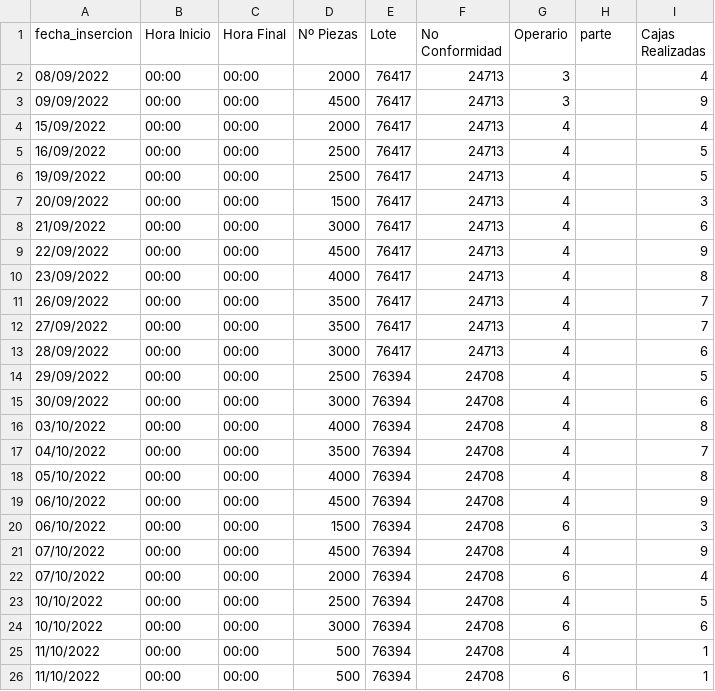
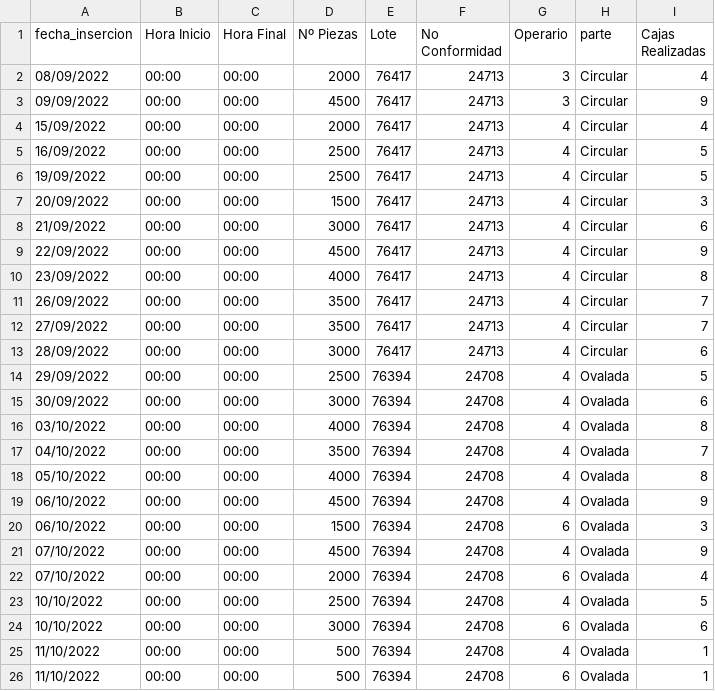
Before and after one commit to RamonDonadeu/csv_to_mongo, a CSV file: files/produccio.csv, drawn as a sheet.

```diff
--- a/files/produccio.csv
+++ b/files/produccio.csv
@@ -1,26 +1,26 @@
 fecha_insercion,Hora Inicio,Hora Final,Nº Piezas,Lote,No Conformidad,Operario,parte,Cajas Realizadas
-08/09/2022,00:00,00:00,2000,76417,24713,3,,4
-09/09/2022,00:00,00:00,4500,76417,24713,3,,9
-15/09/2022,00:00,00:00,2000,76417,24713,4,,4
-16/09/2022,00:00,00:00,2500,76417,24713,4,,5
-19/09/2022,00:00,00:00,2500,76417,24713,4,,5
-20/09/2022,00:00,00:00,1500,76417,24713,4,,3
-21/09/2022,00:00,00:00,3000,76417,24713,4,,6
-22/09/2022,00:00,00:00,4500,76417,24713,4,,9
-23/09/2022,00:00,00:00,4000,76417,24713,4,,8
-26/09/2022,00:00,00:00,3500,76417,24713,4,,7
-27/09/2022,00:00,00:00,3500,76417,24713,4,,7
-28/09/2022,00:00,00:00,3000,76417,24713,4,,6
-29/09/2022,00:00,00:00,2500,76394,24708,4,,5
-30/09/2022,00:00,00:00,3000,76394,24708,4,,6
-03/10/2022,00:00,00:00,4000,76394,24708,4,,8
-04/10/2022,00:00,00:00,3500,76394,24708,4,,7
-05/10/2022,00:00,00:00,4000,76394,24708,4,,8
-06/10/2022,00:00,00:00,4500,76394,24708,4,,9
-06/10/2022,00:00,00:00,1500,76394,24708,6,,3
-07/10/2022,00:00,00:00,4500,76394,24708,4,,9
-07/10/2022,00:00,00:00,2000,76394,24708,6,,4
-10/10/2022,00:00,00:00,2500,76394,24708,4,,5
-10/10/2022,00:00,00:00,3000,76394,24708,6,,6
-11/10/2022,00:00,00:00,500,76394,24708,4,,1
-11/10/2022,00:00,00:00,500,76394,24708,6,,1
+08/09/2022,00:00,00:00,2000,76417,24713,3,Circular,4
+09/09/2022,00:00,00:00,4500,76417,24713,3,Circular,9
+15/09/2022,00:00,00:00,2000,76417,24713,4,Circular,4
+16/09/2022,00:00,00:00,2500,76417,24713,4,Circular,5
+19/09/2022,00:00,00:00,2500,76417,24713,4,Circular,5
+20/09/2022,00:00,00:00,1500,76417,24713,4,Circular,3
+21/09/2022,00:00,00:00,3000,76417,24713,4,Circular,6
+22/09/2022,00:00,00:00,4500,76417,24713,4,Circular,9
+23/09/2022,00:00,00:00,4000,76417,24713,4,Circular,8
+26/09/2022,00:00,00:00,3500,76417,24713,4,Circular,7
+27/09/2022,00:00,00:00,3500,76417,24713,4,Circular,7
+28/09/2022,00:00,00:00,3000,76417,24713,4,Circular,6
+29/09/2022,00:00,00:00,2500,76394,24708,4,Ovalada,5
+30/09/2022,00:00,00:00,3000,76394,24708,4,Ovalada,6
+03/10/2022,00:00,00:00,4000,76394,24708,4,Ovalada,8
+04/10/2022,00:00,00:00,3500,76394,24708,4,Ovalada,7
+05/10/2022,00:00,00:00,4000,76394,24708,4,Ovalada,8
+06/10/2022,00:00,00:00,4500,76394,24708,4,Ovalada,9
+06/10/2022,00:00,00:00,1500,76394,24708,6,Ovalada,3
+07/10/2022,00:00,00:00,4500,76394,24708,4,Ovalada,9
+07/10/2022,00:00,00:00,2000,76394,24708,6,Ovalada,4
+10/10/2022,00:00,00:00,2500,76394,24708,4,Ovalada,5
+10/10/2022,00:00,00:00,3000,76394,24708,6,Ovalada,6
+11/10/2022,00:00,00:00,500,76394,24708,4,Ovalada,1
+11/10/2022,00:00,00:00,500,76394,24708,6,Ovalada,1
```
Also changed, not shown: 1 other file.
